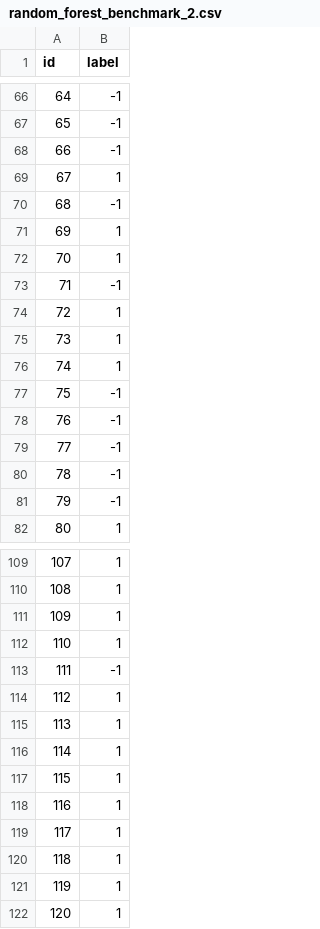
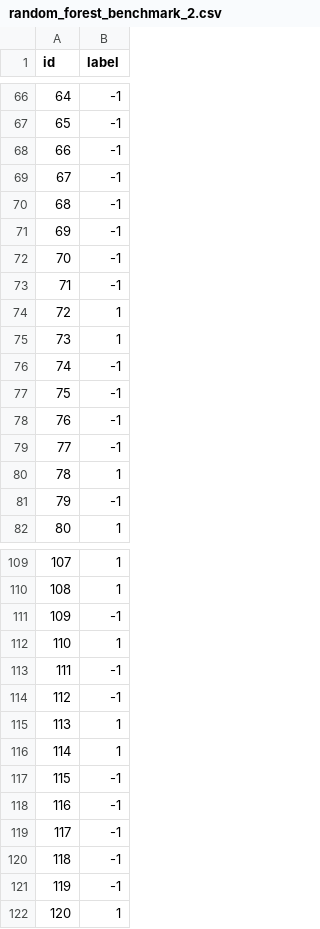
Before and after one commit to austonli/CS5780, a CSV file: random_forest_benchmark_2.csv, drawn as a sheet; only a part is shown, gaps mark what is left out; the diff covers the shown part only.

```diff
--- a/random_forest_benchmark_2.csv
+++ b/random_forest_benchmark_2.csv
@@ -68,6 +68,6 @@ id,label
 66,-1
-67,1
+67,-1
 68,-1
-69,1
-70,1
+69,-1
+70,-1
 71,-1
@@ -75,3 +75,3 @@ id,label
 73,1
-74,1
+74,-1
 75,-1
@@ -79,3 +79,3 @@ id,label
 77,-1
-78,-1
+78,1
 79,-1
@@ -110,13 +110,13 @@ id,label
 108,1
-109,1
+109,-1
 110,1
 111,-1
-112,1
+112,-1
 113,1
 114,1
-115,1
-116,1
-117,1
-118,1
-119,1
+115,-1
+116,-1
+117,-1
+118,-1
+119,-1
 120,1
```
Also changed, not shown: 25 edited cells elsewhere in this file, mod_test.csv, random_forest_benchmark.csv, 4 other files.
